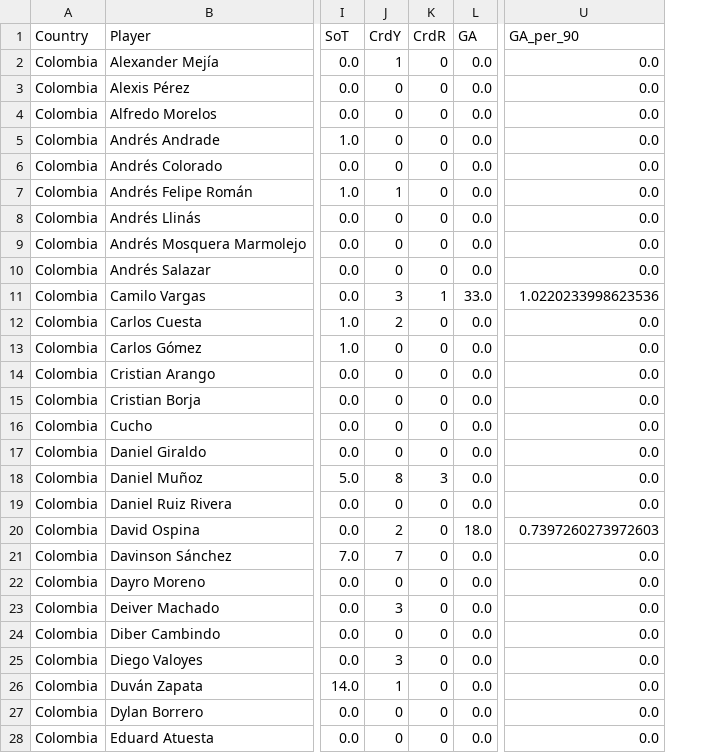
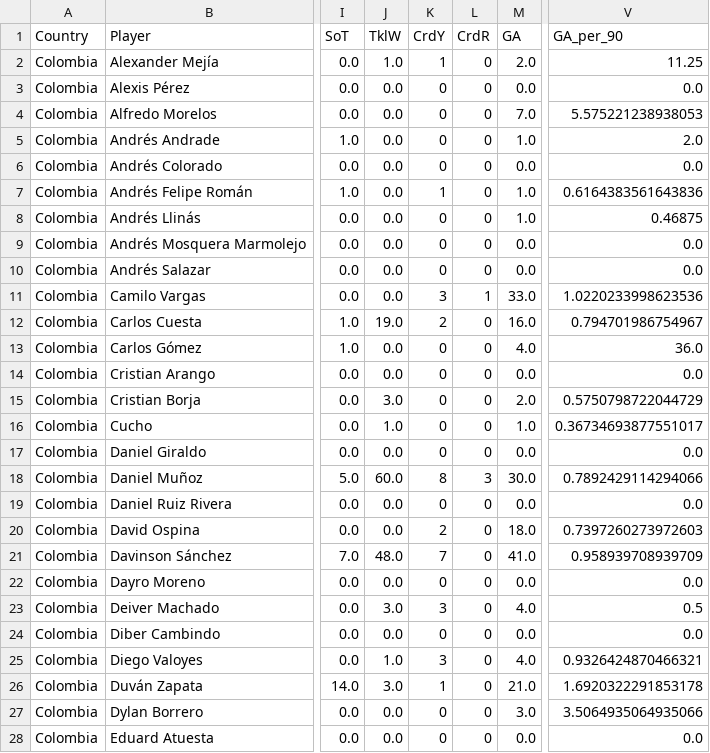
Before and after one commit to nicholaskim1004/World-Cup-Fantasy-Predictor, a CSV file: Data/cleaned_player_data/cleaned_Colombia.csv, drawn as a sheet; only a part is shown, gaps mark what is left out; addresses are those after the commit; the diff covers the shown part only; the diff names each change by its address in the sheet, - before the commit and + after, or states it on an @@ line.

```diff
--- a/Data/cleaned_player_data/cleaned_Colombia.csv
+++ b/Data/cleaned_player_data/cleaned_Colombia.csv
+column J (TklW), rows 2-28: 1.0 | 0.0 | 0.0 | 0.0 | 0.0 | 0.0 | 0.0 | 0.0 | 0.0 | 0.0 | 19.0 | 0.0 | 0.0 | 3.0 | 1.0 | 0.0 | 60.0 | 0.0 | 0.0 | 48.0 | 0.0 | 3.0 | 0.0 | 1.0 | 3.0 | 0.0 | 0.0
-M2 (GA): 0.0
+M2 (GA): 2.0
-V2 (GA_per_90): 0.0
+V2 (GA_per_90): 11.25
-M4 (GA): 0.0
+M4 (GA): 7.0
-V4 (GA_per_90): 0.0
+V4 (GA_per_90): 5.575221238938053
-M5 (GA): 0.0
+M5 (GA): 1.0
-V5 (GA_per_90): 0.0
+V5 (GA_per_90): 2.0
-M7:M8 (GA): 0.0
+M7:M8 (GA): 1.0
-V7 (GA_per_90): 0.0
+V7 (GA_per_90): 0.6164383561643836
-V8 (GA_per_90): 0.0
+V8 (GA_per_90): 0.46875
-M12 (GA): 0.0
+M12 (GA): 16.0
-V12 (GA_per_90): 0.0
+V12 (GA_per_90): 0.794701986754967
-M13 (GA): 0.0
+M13 (GA): 4.0
-V13 (GA_per_90): 0.0
+V13 (GA_per_90): 36.0
-M15 (GA): 0.0
+M15 (GA): 2.0
-V15 (GA_per_90): 0.0
+V15 (GA_per_90): 0.5750798722044729
-M16 (GA): 0.0
+M16 (GA): 1.0
-V16 (GA_per_90): 0.0
+V16 (GA_per_90): 0.36734693877551017
-M18 (GA): 0.0
+M18 (GA): 30.0
-V18 (GA_per_90): 0.0
+V18 (GA_per_90): 0.7892429114294066
-M21 (GA): 0.0
+M21 (GA): 41.0
-V21 (GA_per_90): 0.0
+V21 (GA_per_90): 0.958939708939709
-M23 (GA): 0.0
+M23 (GA): 4.0
-V23 (GA_per_90): 0.0
+V23 (GA_per_90): 0.5
-M25 (GA): 0.0
+M25 (GA): 4.0
-V25 (GA_per_90): 0.0
+V25 (GA_per_90): 0.9326424870466321
-M26 (GA): 0.0
+M26 (GA): 21.0
-V26 (GA_per_90): 0.0
+V26 (GA_per_90): 1.6920322291853178
-M27 (GA): 0.0
+M27 (GA): 3.0
-V27 (GA_per_90): 0.0
+V27 (GA_per_90): 3.5064935064935066
```
Also changed, not shown: 96 edited cells elsewhere in this file, Data/cleaned_player_data/cleaned_Germany.csv, Data/cleaned_player_data/cleaned_Japan.csv, 16 other files.
